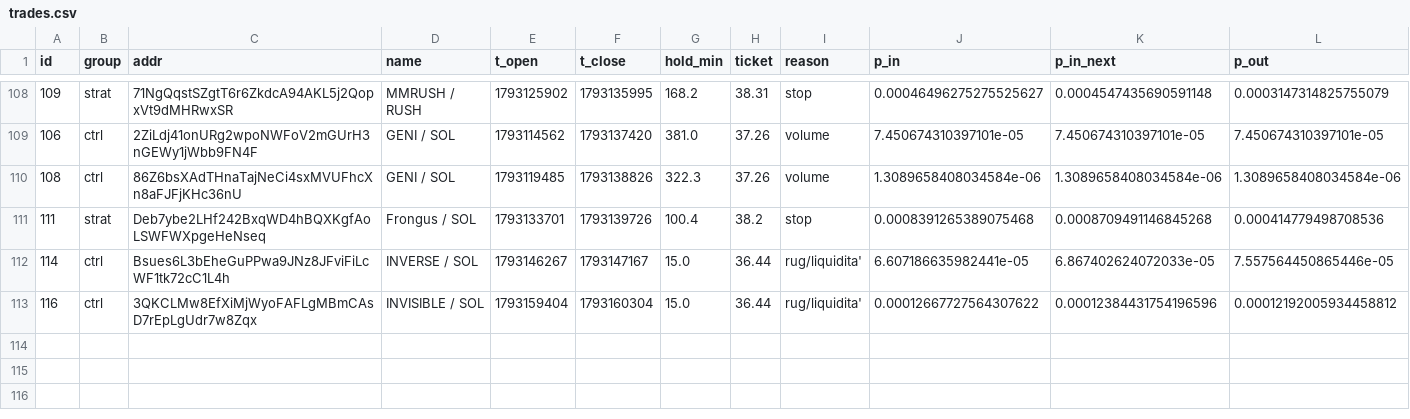
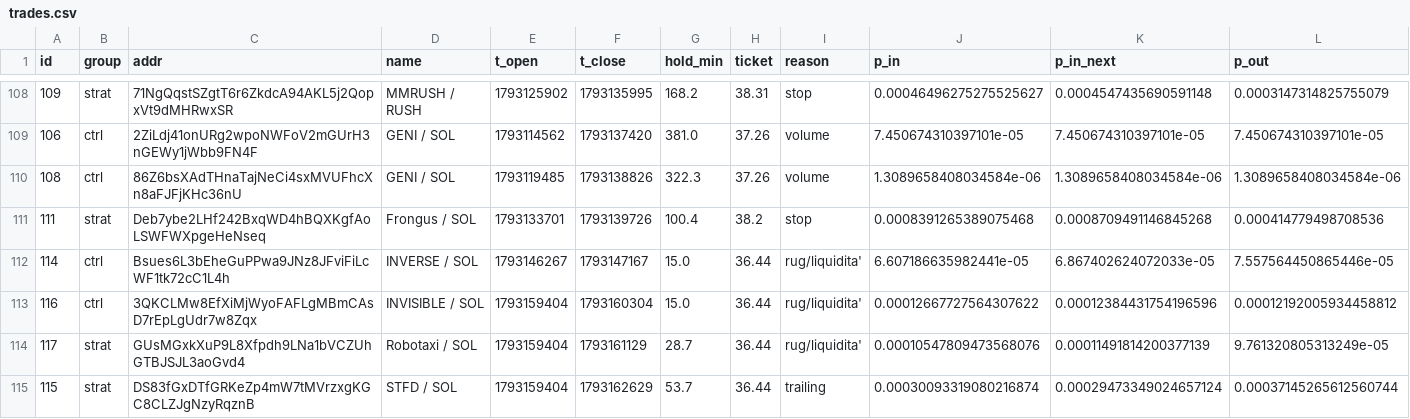
Before and after one commit to kikketta-prod/memecoin-paper, a CSV file: data/trades.csv, drawn as a sheet; only a part is shown, gaps mark what is left out; rows hold the shown columns only; the diff names each change by its address in the sheet, - before the commit and + after, or states it on an @@ line.

```diff
--- a/data/trades.csv
+++ b/data/trades.csv
+row 114: 117 | strat | GUsMGxkXuP9L8Xfpdh9LNa1bVCZUhGTBJSJL3aoGvd4 | Robotaxi / SOL | 1793159404 | 1793161129 | 28.7 | 36.44 | rug/liquidita' | 0.00010547809473568076 | 0.00011491814200377139 | 9.761320805313249e-05
+row 115: 115 | strat | DS83fGxDTfGRKeZp4mW7tMVrzxgKGC8CLZJgNzyRqznB | STFD / SOL | 1793159404 | 1793162629 | 53.7 | 36.44 | trailing | 0.00030093319080216874 | 0.00029473349024657124 | 0.00037145265612560744
```
Also changed, not shown: 2 other files.
